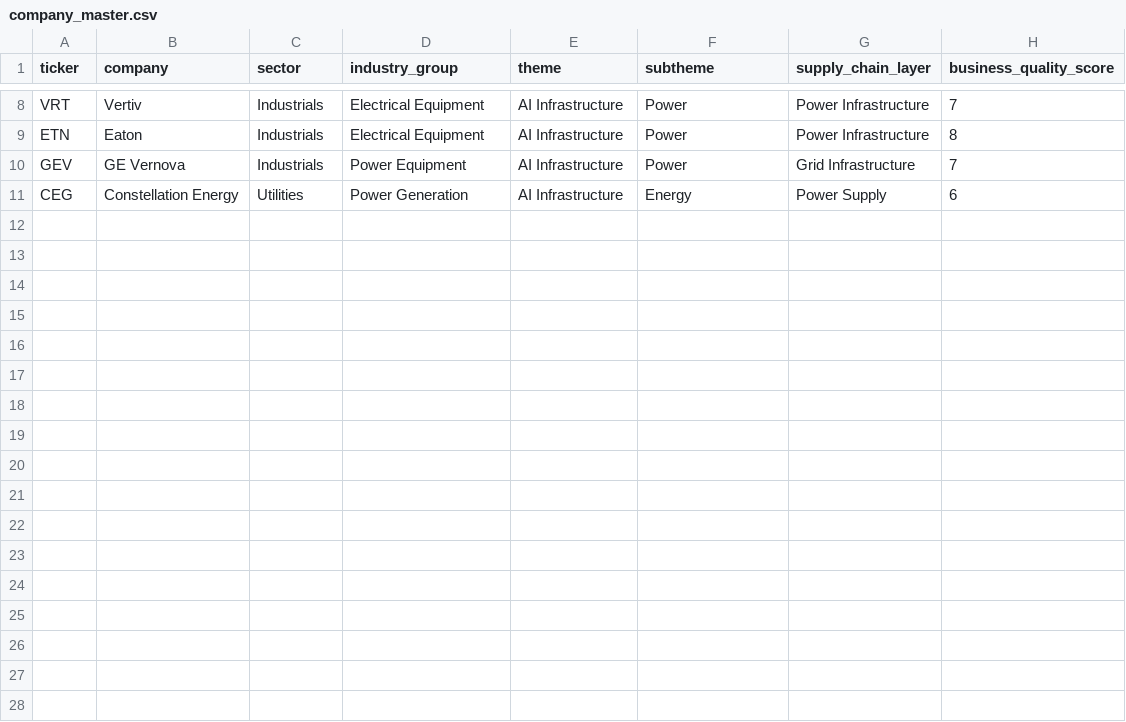
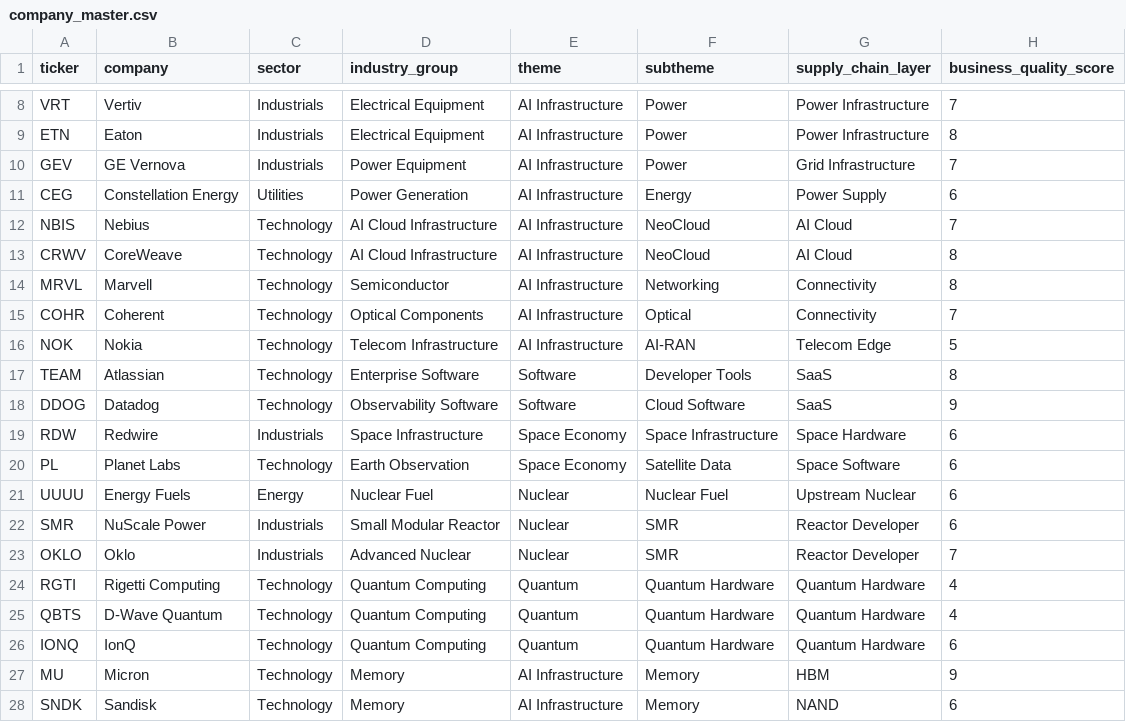
Before and after one commit to GhcFrank/investment-os, a CSV file: data/company_master.csv, drawn as a sheet; only a part is shown, gaps mark what is left out; the diff names each change by its address in the sheet, - before the commit and + after, or states it on an @@ line.

```diff
--- a/data/company_master.csv
+++ b/data/company_master.csv
+row 12: NBIS | Nebius | Technology | AI Cloud Infrastructure | AI Infrastructure | NeoCloud | AI Cloud | 7
+row 13: CRWV | CoreWeave | Technology | AI Cloud Infrastructure | AI Infrastructure | NeoCloud | AI Cloud | 8
+row 14: MRVL | Marvell | Technology | Semiconductor | AI Infrastructure | Networking | Connectivity | 8
+row 15: COHR | Coherent | Technology | Optical Components | AI Infrastructure | Optical | Connectivity | 7
+row 16: NOK | Nokia | Technology | Telecom Infrastructure | AI Infrastructure | AI-RAN | Telecom Edge | 5
+row 17: TEAM | Atlassian | Technology | Enterprise Software | Software | Developer Tools | SaaS | 8
+row 18: DDOG | Datadog | Technology | Observability Software | Software | Cloud Software | SaaS | 9
+row 19: RDW | Redwire | Industrials | Space Infrastructure | Space Economy | Space Infrastructure | Space Hardware | 6
+row 20: PL | Planet Labs | Technology | Earth Observation | Space Economy | Satellite Data | Space Software | 6
+row 21: UUUU | Energy Fuels | Energy | Nuclear Fuel | Nuclear | Nuclear Fuel | Upstream Nuclear | 6
+row 22: SMR | NuScale Power | Industrials | Small Modular Reactor | Nuclear | SMR | Reactor Developer | 6
+row 23: OKLO | Oklo | Industrials | Advanced Nuclear | Nuclear | SMR | Reactor Developer | 7
+row 24: RGTI | Rigetti Computing | Technology | Quantum Computing | Quantum | Quantum Hardware | Quantum Hardware | 4
+row 25: QBTS | D-Wave Quantum | Technology | Quantum Computing | Quantum | Quantum Hardware | Quantum Hardware | 4
+row 26: IONQ | IonQ | Technology | Quantum Computing | Quantum | Quantum Hardware | Quantum Hardware | 6
+row 27: MU | Micron | Technology | Memory | AI Infrastructure | Memory | HBM | 9
+row 28: SNDK | Sandisk | Technology | Memory | AI Infrastructure | Memory | NAND | 6
```
Also changed, not shown: data/prices.csv, data/sector_strength.csv, 4 other files.
